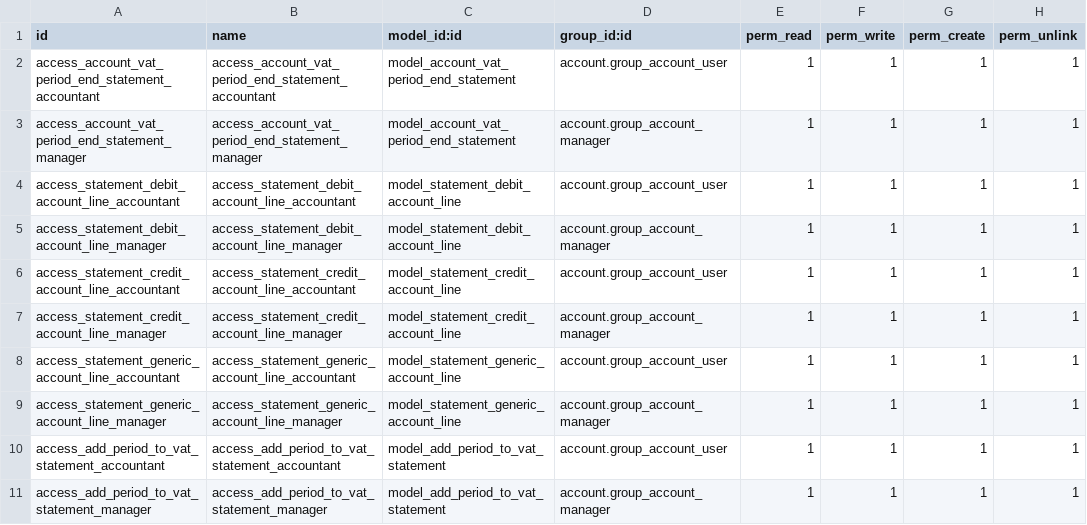
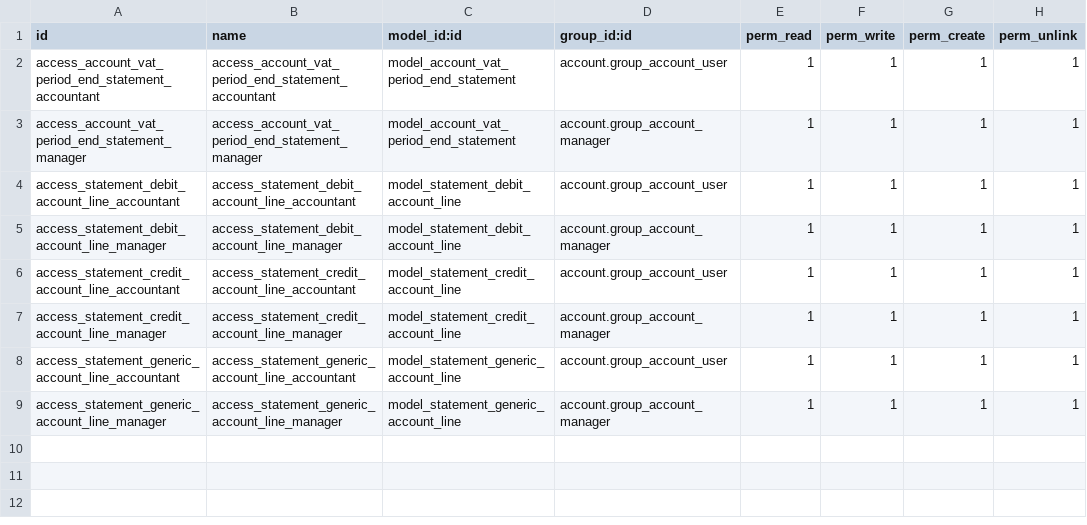
Before and after one commit to walker93/librerp, a CSV file: account_vat_period_end_statement/security/ir.model.access.csv, drawn as a sheet.

Commit message:
continue port vat_period_end_statement

```diff
--- a/account_vat_period_end_statement/security/ir.model.access.csv
+++ b/account_vat_period_end_statement/security/ir.model.access.csv
@@ -9,3 +9 @@
 "access_statement_generic_account_line_manager","access_statement_generic_account_line_manager","model_statement_generic_account_line","account.group_account_manager","1","1","1","1"
-"access_add_period_to_vat_statement_accountant","access_add_period_to_vat_statement_accountant","model_add_period_to_vat_statement","account.group_account_user","1","1","1","1"
-"access_add_period_to_vat_statement_manager","access_add_period_to_vat_statement_manager","model_add_period_to_vat_statement","account.group_account_manager","1","1","1","1"
```
Also changed, not shown: 34 other files.
